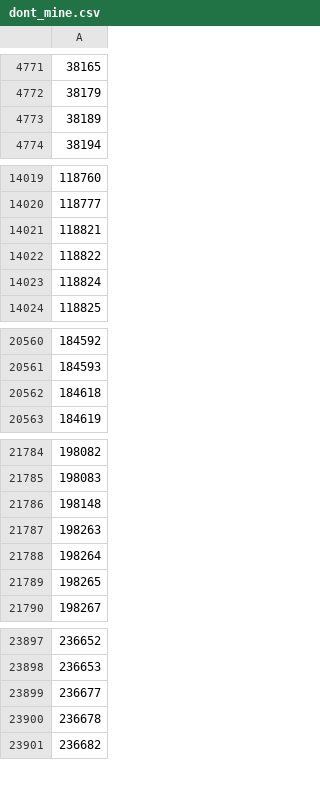
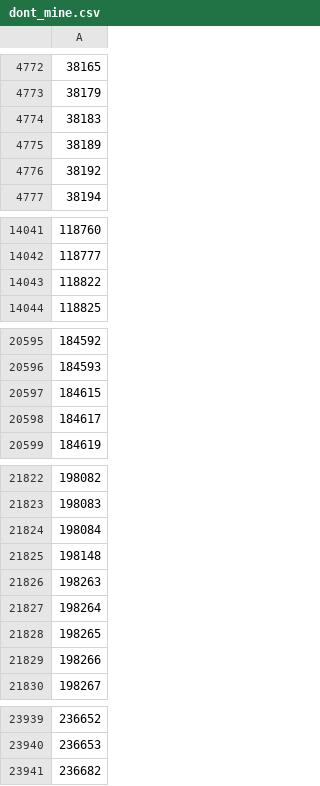
Before and after one commit to loda-lang/loda-rust, a CSV file: resources/dont_mine.csv, drawn as a sheet; only a part is shown, gaps mark what is left out; removed rows and columns are numbered as before the commit, all else as after; the diff covers the shown part only; the diff names each change by its address in the sheet, - before the commit and + after, or states it on an @@ line.

```diff
--- a/resources/dont_mine.csv
+++ b/resources/dont_mine.csv
+row 4774: 38183
+row 4776: 38192
-row 14021: 118821
-row 14023: 118824
-A20597: 184618
+A20597: 184615
+row 20598: 184617
+row 21824: 198084
+row 21829: 198266
-row 23899: 236677
-row 23900: 236678
```
Also changed, not shown: 73 added rows, 27 removed rows and 2 edited cells elsewhere in this file.
